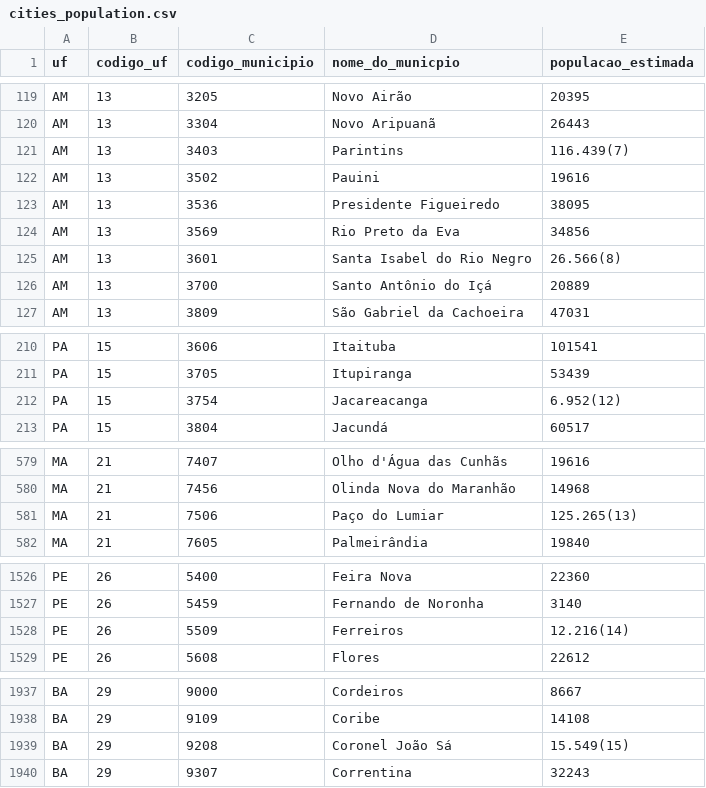
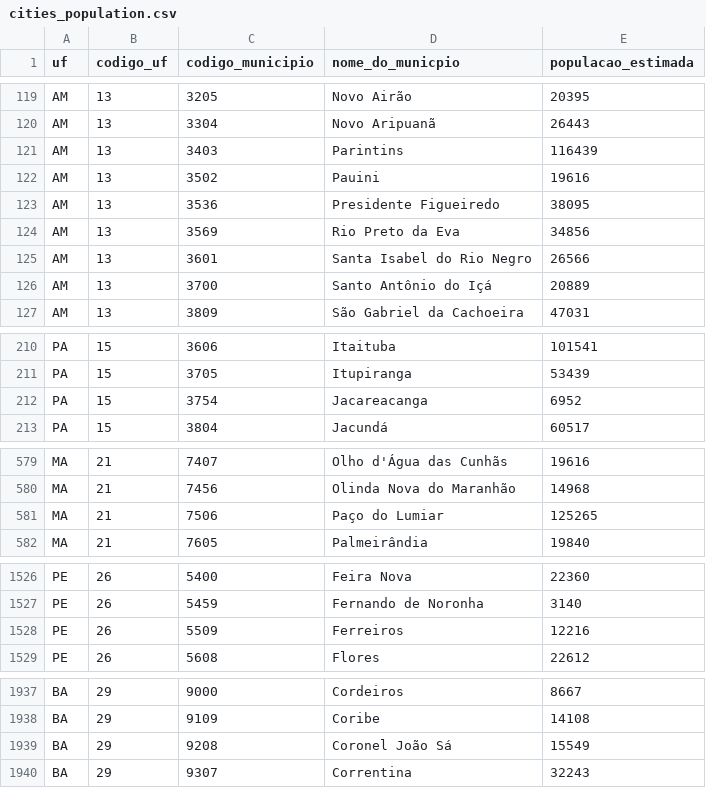
Before and after one commit to GuilhermeZaniniMoreira/NameAsMany, a CSV file: pandas/files/brazil/cities_population.csv, drawn as a sheet; only a part is shown, gaps mark what is left out; the diff covers the shown part only.

```diff
--- a/pandas/files/brazil/cities_population.csv
+++ b/pandas/files/brazil/cities_population.csv
@@ -120,3 +120,3 @@ AM,13,3205,Novo Airão,20395
 AM,13,3304,Novo Aripuanã,26443
-AM,13,3403,Parintins,116.439(7)
+AM,13,3403,Parintins,116439
 AM,13,3502,Pauini,19616
@@ -124,3 +124,3 @@ AM,13,3536,Presidente Figueiredo,38095
 AM,13,3569,Rio Preto da Eva,34856
-AM,13,3601,Santa Isabel do Rio Negro,26.566(8)
+AM,13,3601,Santa Isabel do Rio Negro,26566
 AM,13,3700,Santo Antônio do Içá,20889
@@ -211,3 +211,3 @@ PA,15,3606,Itaituba,101541
 PA,15,3705,Itupiranga,53439
-PA,15,3754,Jacareacanga,6.952(12)
+PA,15,3754,Jacareacanga,6952
 PA,15,3804,Jacundá,60517
@@ -580,3 +580,3 @@ MA,21,7407,Olho d'Água das Cunhãs,19616
 MA,21,7456,Olinda Nova do Maranhão,14968
-MA,21,7506,Paço do Lumiar,125.265(13)
+MA,21,7506,Paço do Lumiar,125265
 MA,21,7605,Palmeirândia,19840
@@ -1527,3 +1527,3 @@ PE,26,5400,Feira Nova,22360
 PE,26,5459,Fernando de Noronha,3140
-PE,26,5509,Ferreiros,12.216(14)
+PE,26,5509,Ferreiros,12216
 PE,26,5608,Flores,22612
@@ -1938,3 +1938,3 @@ BA,29,9000,Cordeiros,8667
 BA,29,9109,Coribe,14108
-BA,29,9208,Coronel João Sá,15.549(15)
+BA,29,9208,Coronel João Sá,15549
 BA,29,9307,Correntina,32243
```
Also changed, not shown: 8 edited cells elsewhere in this file, 2 other files.
